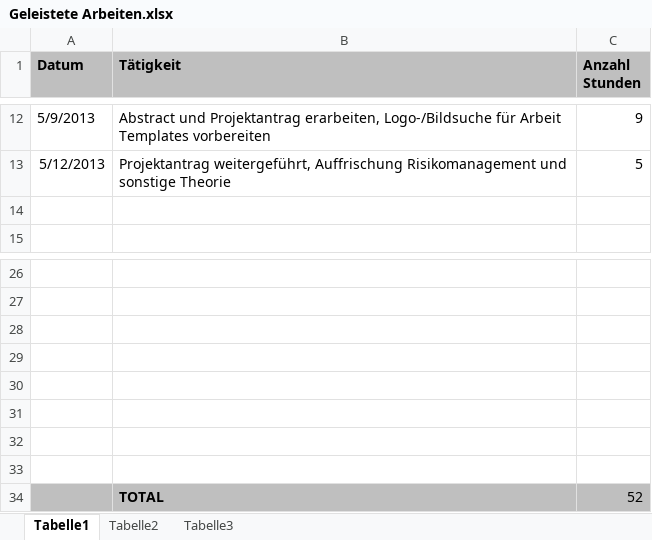
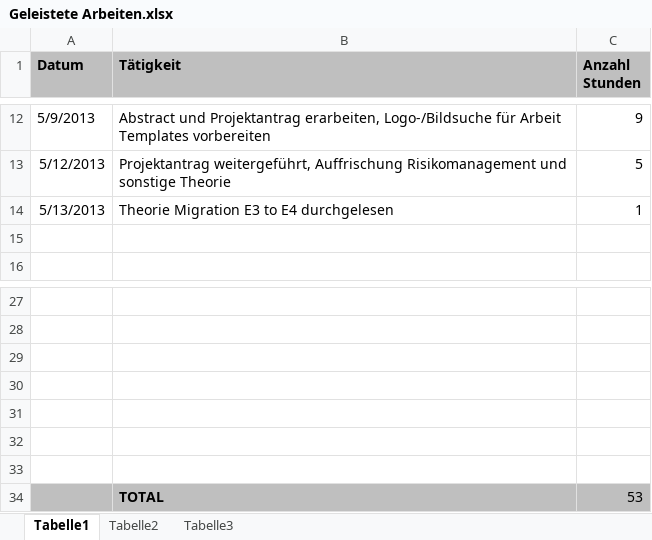
Before and after one commit to MikeR13/MAS, an Excel workbook: Planung/Geleistete Arbeiten.xlsx, sheet Tabelle1, drawn as a sheet; only a part is shown, gaps mark what is left out; values as stored, in another font and other column widths than the file's, no borders; removed rows and columns are numbered as before the commit, all else as after; the diff names each change by its address in the sheet, - before the commit and + after, or states it on an @@ line.

```diff
--- a/Planung/Geleistete Arbeiten.xlsx (sheet Tabelle1)
+++ b/Planung/Geleistete Arbeiten.xlsx (sheet Tabelle1)
+row 14: 5/13/2013 | Theorie Migration E3 to E4 durchgelesen | 1
-A34:C34 fill: none
+A34:C34 fill: #BFBFBF
-row 34: (empty)
+row 34:  | TOTAL | 53
-row 34:  | TOTAL | 52
```
Also changed, not shown: 1 other file.
